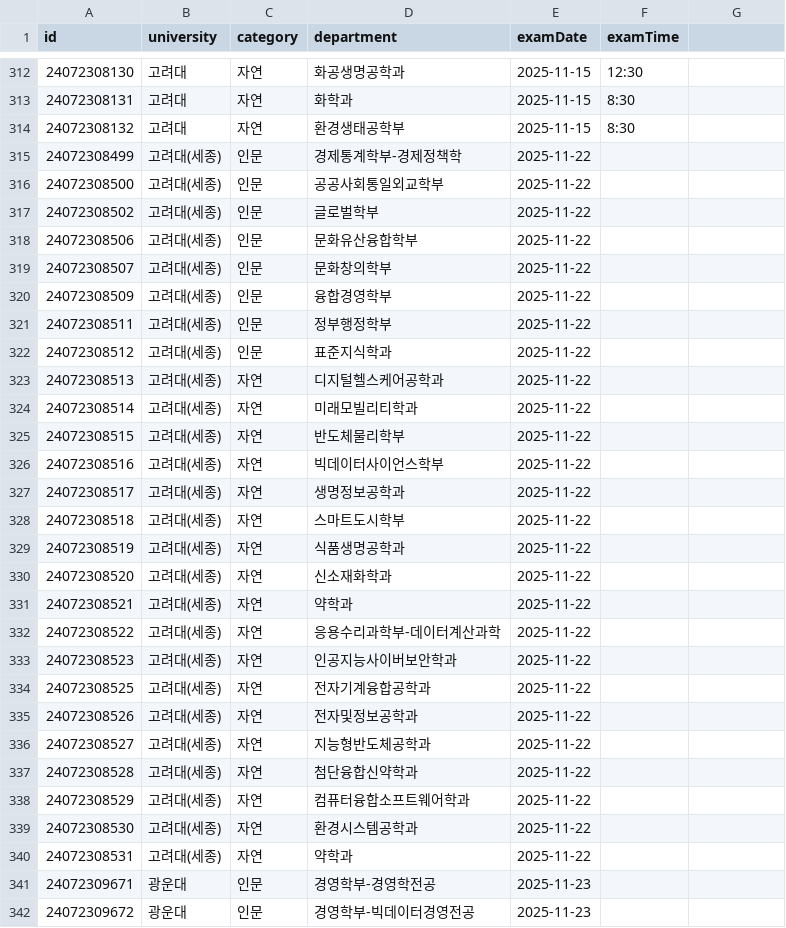
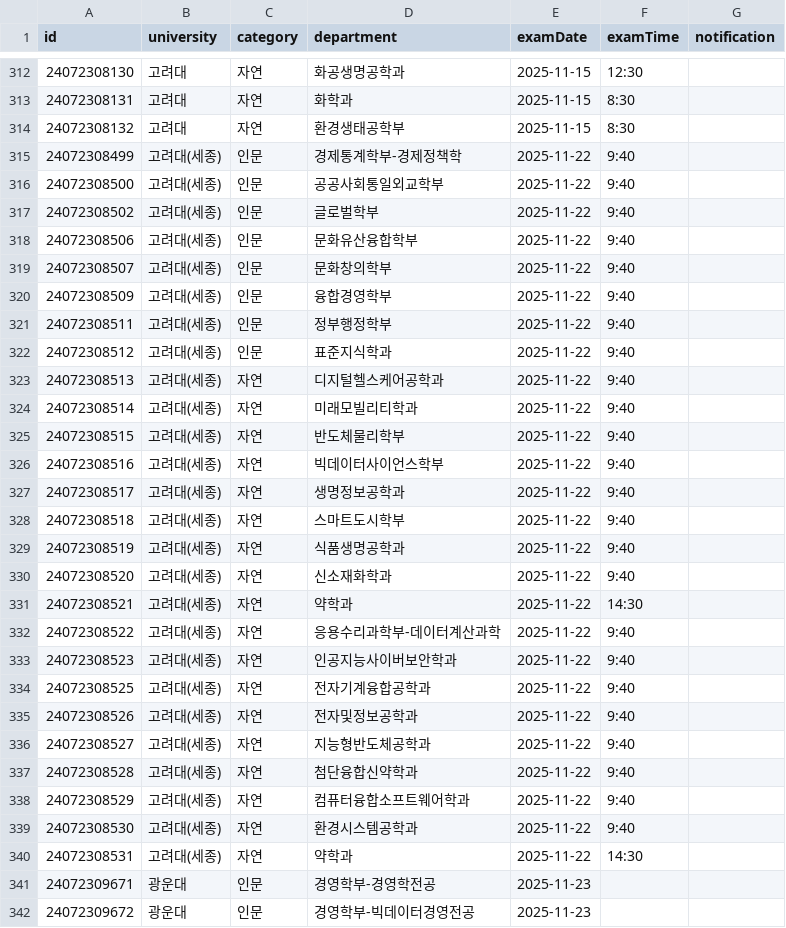
Before and after one commit to JayShin00/aim-nonsul, a CSV file: assets/exam_schedule.csv, drawn as a sheet; only a part is shown, gaps mark what is left out; the diff covers the shown part only.

```diff
--- a/assets/exam_schedule.csv
+++ b/assets/exam_schedule.csv
@@ -1 +1 @@
-id,university,category,department,examDate,examTime
+id,university,category,department,examDate,examTime,notification
@@ -315,26 +315,26 @@ id,university,category,department,examDate,examTime
-24072308499,고려대(세종),인문,경제통계학부-경제정책학,2025-11-22,
-24072308500,고려대(세종),인문,공공사회통일외교학부,2025-11-22,
-24072308502,고려대(세종),인문,글로벌학부,2025-11-22,
-24072308506,고려대(세종),인문,문화유산융합학부,2025-11-22,
-24072308507,고려대(세종),인문,문화창의학부,2025-11-22,
-24072308509,고려대(세종),인문,융합경영학부,2025-11-22,
-24072308511,고려대(세종),인문,정부행정학부,2025-11-22,
-24072308512,고려대(세종),인문,표준지식학과,2025-11-22,
-24072308513,고려대(세종),자연,디지털헬스케어공학과,2025-11-22,
-24072308514,고려대(세종),자연,미래모빌리티학과,2025-11-22,
-24072308515,고려대(세종),자연,반도체물리학부,2025-11-22,
-24072308516,고려대(세종),자연,빅데이터사이언스학부,2025-11-22,
-24072308517,고려대(세종),자연,생명정보공학과,2025-11-22,
-24072308518,고려대(세종),자연,스마트도시학부,2025-11-22,
-24072308519,고려대(세종),자연,식품생명공학과,2025-11-22,
-24072308520,고려대(세종),자연,신소재화학과,2025-11-22,
-24072308521,고려대(세종),자연,약학과,2025-11-22,
-24072308522,고려대(세종),자연,응용수리과학부-데이터계산과학,2025-11-22,
-24072308523,고려대(세종),자연,인공지능사이버보안학과,2025-11-22,
-24072308525,고려대(세종),자연,전자기계융합공학과,2025-11-22,
-24072308526,고려대(세종),자연,전자및정보공학과,2025-11-22,
-24072308527,고려대(세종),자연,지능형반도체공학과,2025-11-22,
-24072308528,고려대(세종),자연,첨단융합신약학과,2025-11-22,
-24072308529,고려대(세종),자연,컴퓨터융합소프트웨어학과,2025-11-22,
-24072308530,고려대(세종),자연,환경시스템공학과,2025-11-22,
-24072308531,고려대(세종),자연,약학과,2025-11-22,
+24072308499,고려대(세종),인문,경제통계학부-경제정책학,2025-11-22,9:40,
+24072308500,고려대(세종),인문,공공사회통일외교학부,2025-11-22,9:40,
+24072308502,고려대(세종),인문,글로벌학부,2025-11-22,9:40,
+24072308506,고려대(세종),인문,문화유산융합학부,2025-11-22,9:40,
+24072308507,고려대(세종),인문,문화창의학부,2025-11-22,9:40,
+24072308509,고려대(세종),인문,융합경영학부,2025-11-22,9:40,
+24072308511,고려대(세종),인문,정부행정학부,2025-11-22,9:40,
+24072308512,고려대(세종),인문,표준지식학과,2025-11-22,9:40,
+24072308513,고려대(세종),자연,디지털헬스케어공학과,2025-11-22,9:40,
+24072308514,고려대(세종),자연,미래모빌리티학과,2025-11-22,9:40,
+24072308515,고려대(세종),자연,반도체물리학부,2025-11-22,9:40,
+24072308516,고려대(세종),자연,빅데이터사이언스학부,2025-11-22,9:40,
+24072308517,고려대(세종),자연,생명정보공학과,2025-11-22,9:40,
+24072308518,고려대(세종),자연,스마트도시학부,2025-11-22,9:40,
+24072308519,고려대(세종),자연,식품생명공학과,2025-11-22,9:40,
+24072308520,고려대(세종),자연,신소재화학과,2025-11-22,9:40,
+24072308521,고려대(세종),자연,약학과,2025-11-22,14:30,
+24072308522,고려대(세종),자연,응용수리과학부-데이터계산과학,2025-11-22,9:40,
+24072308523,고려대(세종),자연,인공지능사이버보안학과,2025-11-22,9:40,
+24072308525,고려대(세종),자연,전자기계융합공학과,2025-11-22,9:40,
+24072308526,고려대(세종),자연,전자및정보공학과,2025-11-22,9:40,
+24072308527,고려대(세종),자연,지능형반도체공학과,2025-11-22,9:40,
+24072308528,고려대(세종),자연,첨단융합신약학과,2025-11-22,9:40,
+24072308529,고려대(세종),자연,컴퓨터융합소프트웨어학과,2025-11-22,9:40,
+24072308530,고려대(세종),자연,환경시스템공학과,2025-11-22,9:40,
+24072308531,고려대(세종),자연,약학과,2025-11-22,14:30,
```
Also changed, not shown: 23 removed rows and 43 edited cells elsewhere in this file, 44 other files.
